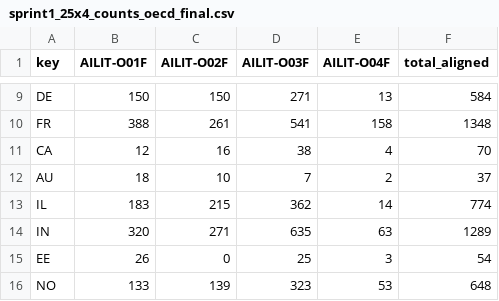
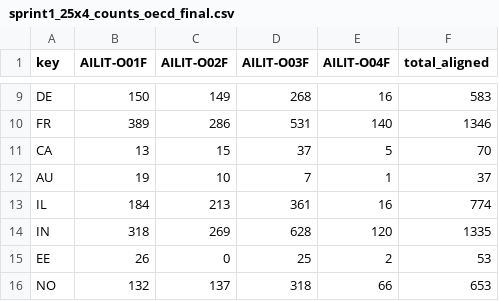
Before and after one commit to beatsbywoni/ailit-ai-competency-policy-travel, a CSV file: data/adherence_matrix/sprint1_25x4_counts_oecd_final.csv, drawn as a sheet; only a part is shown, gaps mark what is left out; the diff covers the shown part only; the diff names each change by its address in the sheet, - before the commit and + after, or states it on an @@ line.

```diff
--- a/data/adherence_matrix/sprint1_25x4_counts_oecd_final.csv
+++ b/data/adherence_matrix/sprint1_25x4_counts_oecd_final.csv
-C9 (AILIT-O02F): 150
+C9 (AILIT-O02F): 149
-D9 (AILIT-O03F): 271
+D9 (AILIT-O03F): 268
-E9 (AILIT-O04F): 13
+E9 (AILIT-O04F): 16
-F9 (total_aligned): 584
+F9 (total_aligned): 583
-B10 (AILIT-O01F): 388
+B10 (AILIT-O01F): 389
-C10 (AILIT-O02F): 261
+C10 (AILIT-O02F): 286
-D10 (AILIT-O03F): 541
+D10 (AILIT-O03F): 531
-E10 (AILIT-O04F): 158
+E10 (AILIT-O04F): 140
-F10 (total_aligned): 1348
+F10 (total_aligned): 1346
-B11 (AILIT-O01F): 12
+B11 (AILIT-O01F): 13
-C11 (AILIT-O02F): 16
+C11 (AILIT-O02F): 15
-D11 (AILIT-O03F): 38
+D11 (AILIT-O03F): 37
-E11 (AILIT-O04F): 4
+E11 (AILIT-O04F): 5
-B12 (AILIT-O01F): 18
+B12 (AILIT-O01F): 19
-E12 (AILIT-O04F): 2
+E12 (AILIT-O04F): 1
-B13 (AILIT-O01F): 183
+B13 (AILIT-O01F): 184
-C13 (AILIT-O02F): 215
+C13 (AILIT-O02F): 213
-D13 (AILIT-O03F): 362
+D13 (AILIT-O03F): 361
-E13 (AILIT-O04F): 14
+E13 (AILIT-O04F): 16
-B14 (AILIT-O01F): 320
+B14 (AILIT-O01F): 318
-C14 (AILIT-O02F): 271
+C14 (AILIT-O02F): 269
-D14 (AILIT-O03F): 635
+D14 (AILIT-O03F): 628
-E14 (AILIT-O04F): 63
+E14 (AILIT-O04F): 120
-F14 (total_aligned): 1289
+F14 (total_aligned): 1335
-E15 (AILIT-O04F): 3
+E15 (AILIT-O04F): 2
-F15 (total_aligned): 54
+F15 (total_aligned): 53
-B16 (AILIT-O01F): 133
+B16 (AILIT-O01F): 132
-C16 (AILIT-O02F): 139
+C16 (AILIT-O02F): 137
-D16 (AILIT-O03F): 323
+D16 (AILIT-O03F): 318
-E16 (AILIT-O04F): 53
+E16 (AILIT-O04F): 66
-F16 (total_aligned): 648
+F16 (total_aligned): 653
```
Also changed, not shown: 68 edited cells elsewhere in this file, anchors/oecd_ai_literacy_2026_final.csv, data/adherence_matrix/sprint1_25x4_pct_oecd_final.csv, 27 other files.
